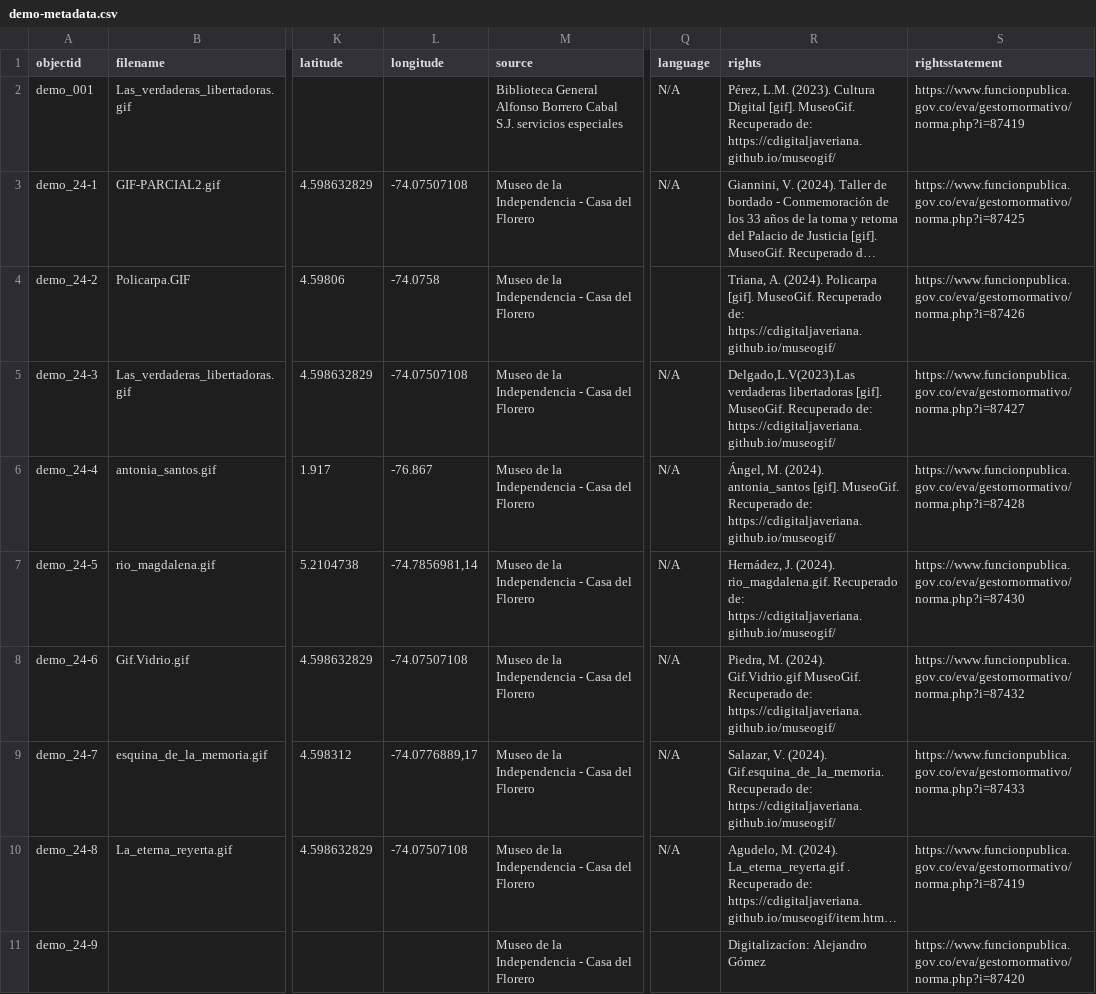
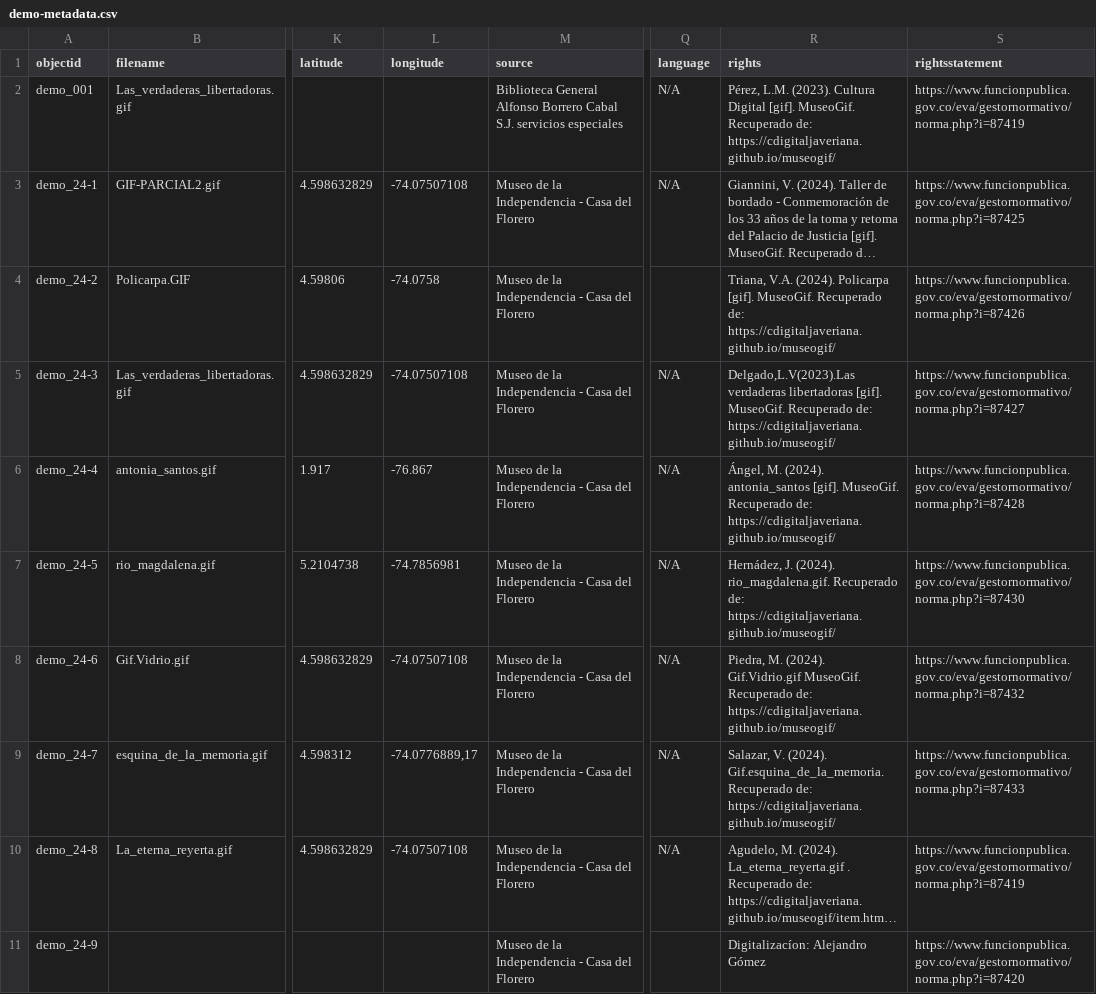
Before and after one commit to nitaacosta/museogif, a CSV file: _data/demo-metadata.csv, drawn as a sheet; only a part is shown, gaps mark what is left out; long unchanged cells end in …; the diff covers the shown part only; the diff names each change by its address in the sheet, - before the commit and + after, or states it on an @@ line.

Commit message:
Update demo-metadata.csv

```diff
--- a/_data/demo-metadata.csv
+++ b/_data/demo-metadata.csv
-R4 (rights): Triana, A. (2024). Policarpa…
+R4 (rights): Triana, V.A. (2024). Policarpa…
-L7 (longitude): -74.7856981,14
+L7 (longitude): -74.7856981
```
Also changed, not shown: 11 edited cells elsewhere in this file.
